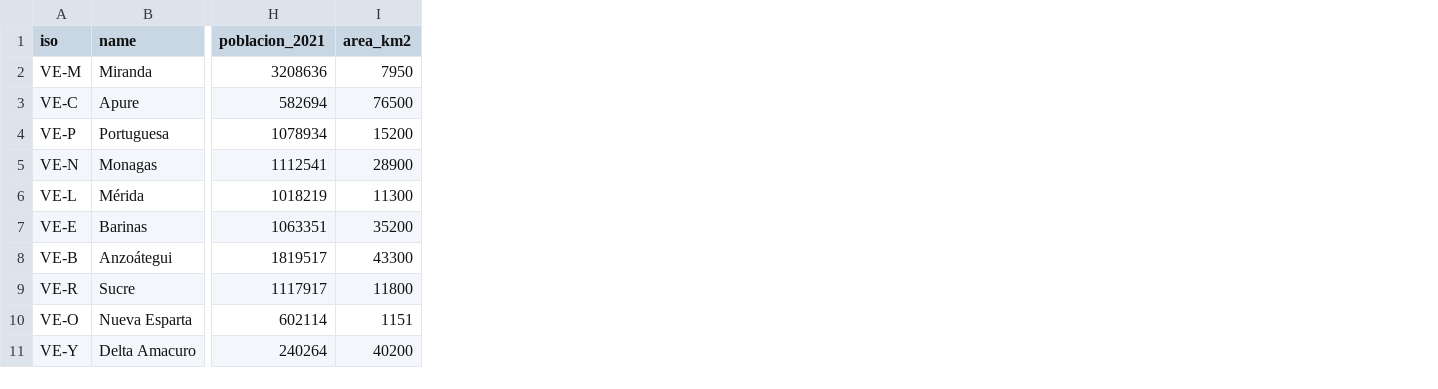
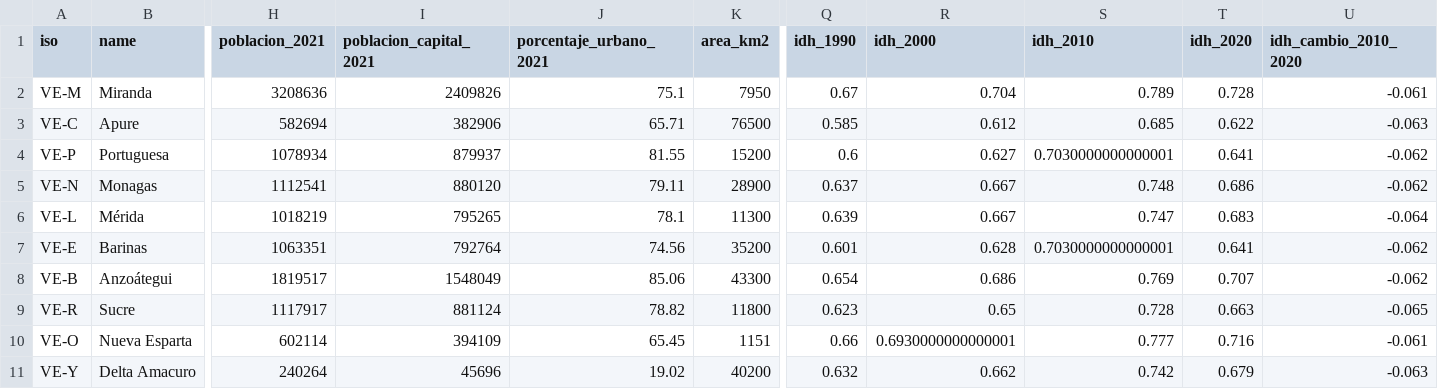
Before and after one commit to bronco-drift/mapitas, a CSV file: data/master/states.csv, drawn as a sheet; only a part is shown, gaps mark what is left out; the diff names each change by its address in the sheet, - before the commit and + after, or states it on an @@ line.

```diff
--- a/data/master/states.csv
+++ b/data/master/states.csv
+column I (poblacion_capital_2021), rows 2-11: 2409826 | 382906 | 879937 | 880120 | 795265 | 792764 | 1548049 | 881124 | 394109 | 45696
+column J (porcentaje_urbano_2021), rows 2-11: 75.1 | 65.71 | 81.55 | 79.11 | 78.1 | 74.56 | 85.06 | 78.82 | 65.45 | 19.02
+column Q (idh_1990), rows 2-11: 0.67 | 0.585 | 0.6 | 0.637 | 0.639 | 0.601 | 0.654 | 0.623 | 0.66 | 0.632
+column R (idh_2000), rows 2-11: 0.704 | 0.612 | 0.627 | 0.667 | 0.667 | 0.628 | 0.686 | 0.65 | 0.6930000000000001 | 0.662
+column S (idh_2010), rows 2-11: 0.789 | 0.685 | 0.7030000000000001 | 0.748 | 0.747 | 0.7030000000000001 | 0.769 | 0.728 | 0.777 | 0.742
+column T (idh_2020), rows 2-11: 0.728 | 0.622 | 0.641 | 0.686 | 0.683 | 0.641 | 0.707 | 0.663 | 0.716 | 0.679
+column U (idh_cambio_2010_2020), rows 2-11: -0.061 | -0.063 | -0.062 | -0.062 | -0.064 | -0.062 | -0.062 | -0.065 | -0.061 | -0.063
```
Also changed, not shown: data/master/municipalities.csv, 10 other files.
